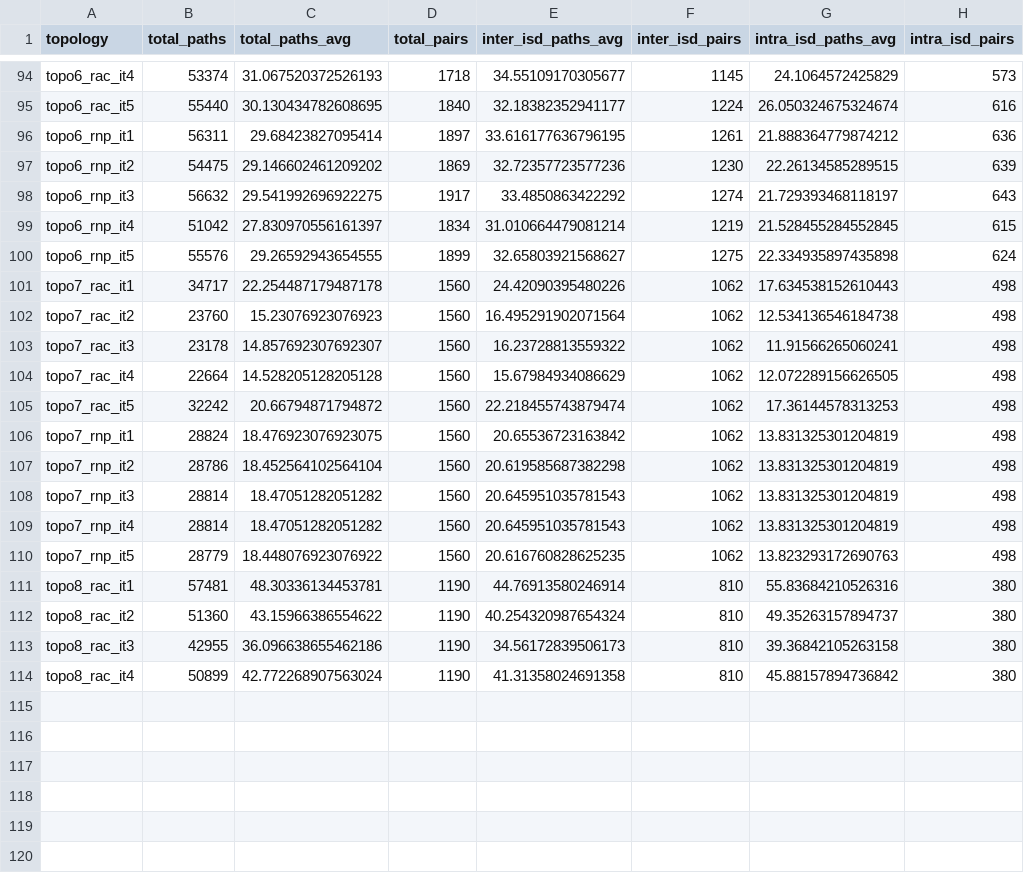
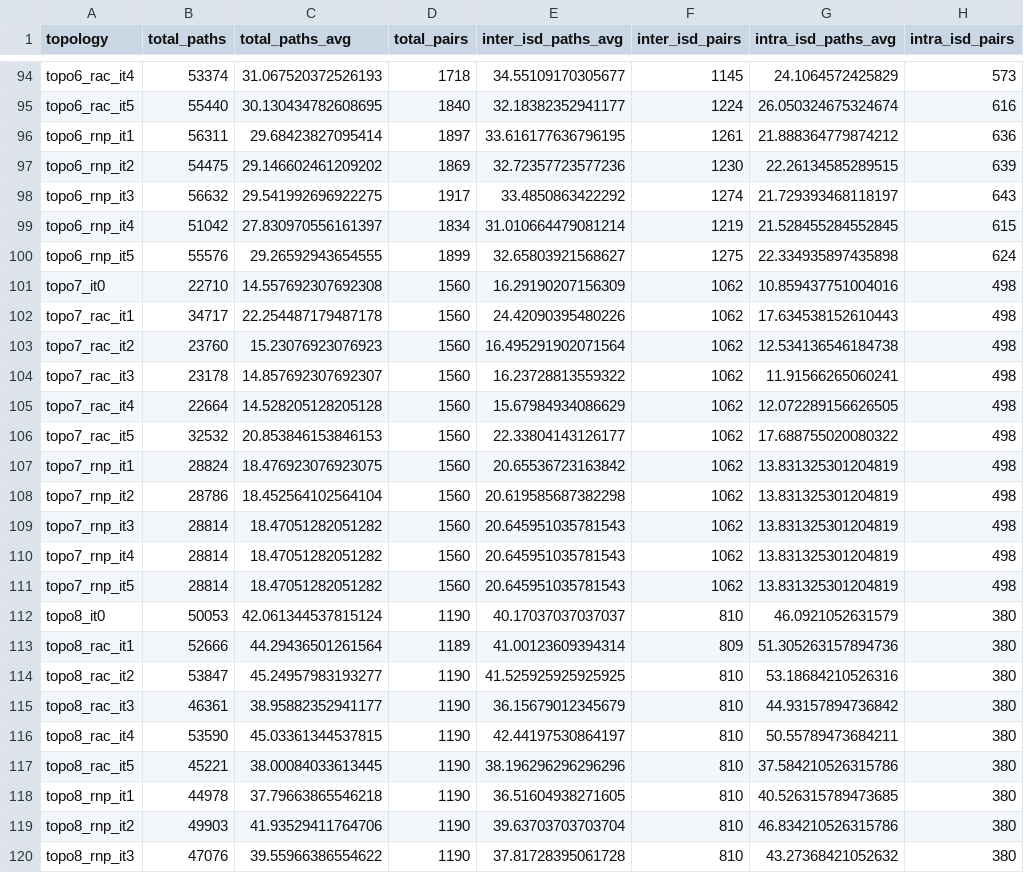
Before and after one commit to ringdinglinn/scion-topology, a CSV file: topology_optimization/results/results_paths_total.csv, drawn as a sheet; only a part is shown, gaps mark what is left out; the diff covers the shown part only.

```diff
--- a/topology_optimization/results/results_paths_total.csv
+++ b/topology_optimization/results/results_paths_total.csv
@@ -100,2 +100,3 @@ topo6_rnp_it4,51042,27.830970556161397,1834,31.010664479081214,1219,21.528455284
 topo6_rnp_it5,55576,29.26592943654555,1899,32.65803921568627,1275,22.334935897435898,624
+topo7_it0,22710,14.557692307692308,1560,16.29190207156309,1062,10.859437751004016,498
 topo7_rac_it1,34717,22.254487179487178,1560,24.42090395480226,1062,17.634538152610443,498
@@ -104,3 +105,3 @@ topo7_rac_it3,23178,14.857692307692307,1560,16.23728813559322,1062,11.9156626506
 topo7_rac_it4,22664,14.528205128205128,1560,15.67984934086629,1062,12.072289156626505,498
-topo7_rac_it5,32242,20.66794871794872,1560,22.218455743879474,1062,17.36144578313253,498
+topo7_rac_it5,32532,20.853846153846153,1560,22.33804143126177,1062,17.688755020080322,498
 topo7_rnp_it1,28824,18.476923076923075,1560,20.65536723163842,1062,13.831325301204819,498
@@ -109,6 +110,11 @@ topo7_rnp_it3,28814,18.47051282051282,1560,20.645951035781543,1062,13.8313253012
 topo7_rnp_it4,28814,18.47051282051282,1560,20.645951035781543,1062,13.831325301204819,498
-topo7_rnp_it5,28779,18.448076923076922,1560,20.616760828625235,1062,13.823293172690763,498
-topo8_rac_it1,57481,48.30336134453781,1190,44.76913580246914,810,55.83684210526316,380
-topo8_rac_it2,51360,43.15966386554622,1190,40.254320987654324,810,49.35263157894737,380
-topo8_rac_it3,42955,36.096638655462186,1190,34.56172839506173,810,39.36842105263158,380
-topo8_rac_it4,50899,42.772268907563024,1190,41.31358024691358,810,45.88157894736842,380
+topo7_rnp_it5,28814,18.47051282051282,1560,20.645951035781543,1062,13.831325301204819,498
+topo8_it0,50053,42.061344537815124,1190,40.17037037037037,810,46.0921052631579,380
+topo8_rac_it1,52666,44.29436501261564,1189,41.00123609394314,809,51.305263157894736,380
+topo8_rac_it2,53847,45.24957983193277,1190,41.525925925925925,810,53.18684210526316,380
+topo8_rac_it3,46361,38.95882352941177,1190,36.15679012345679,810,44.93157894736842,380
+topo8_rac_it4,53590,45.03361344537815,1190,42.44197530864197,810,50.55789473684211,380
+topo8_rac_it5,45221,38.00084033613445,1190,38.196296296296296,810,37.584210526315786,380
+topo8_rnp_it1,44978,37.79663865546218,1190,36.51604938271605,810,40.526315789473685,380
+topo8_rnp_it2,49903,41.93529411764706,1190,39.63703703703704,810,46.834210526315786,380
+topo8_rnp_it3,47076,39.55966386554622,1190,37.81728395061728,810,43.27368421052632,380
```
Also changed, not shown: 13 added rows elsewhere in this file, topology_optimization/results/results_correlations.csv, 33 other files.
